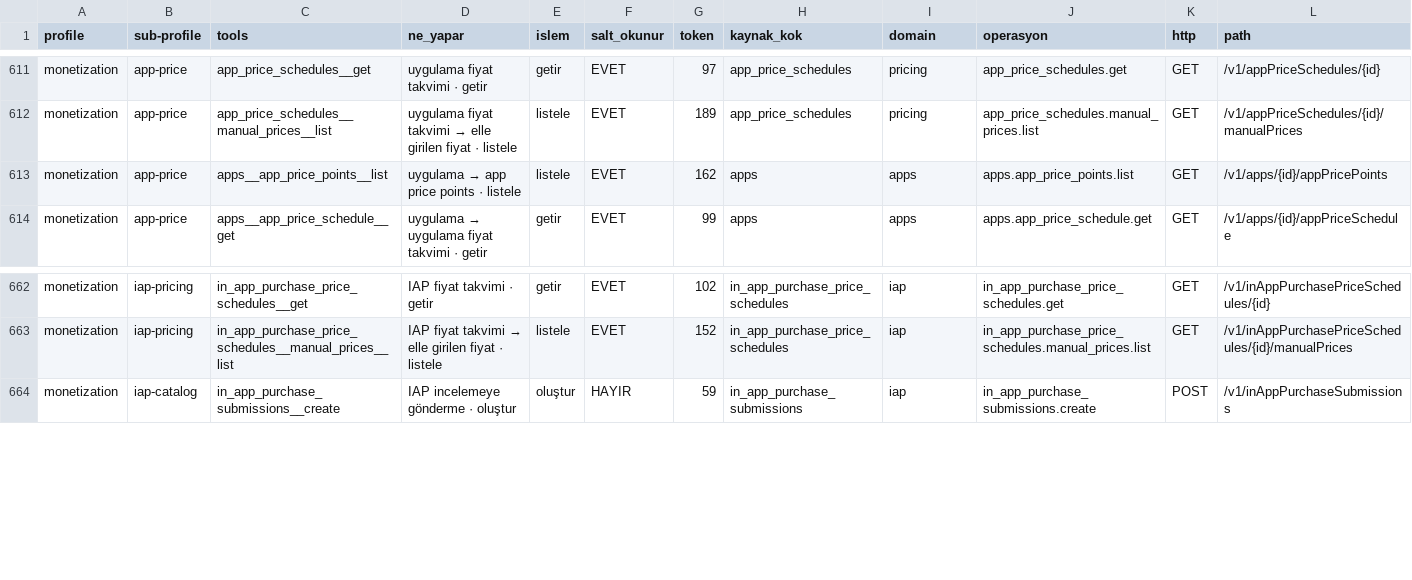
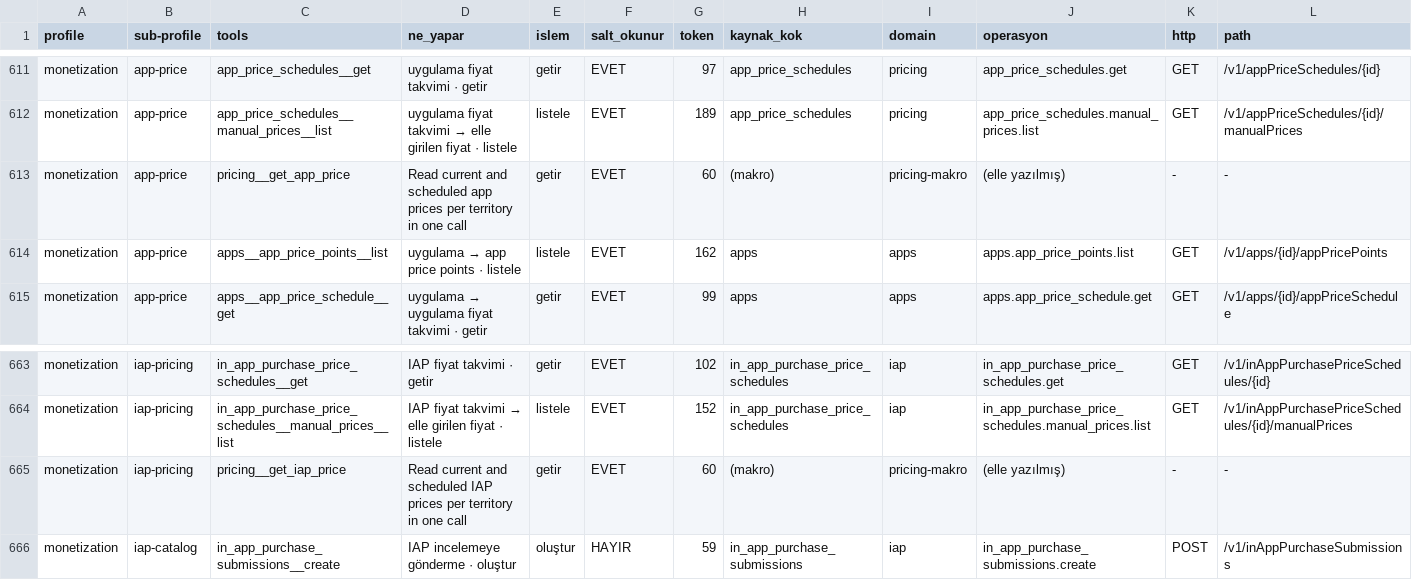
Before and after one commit to erayendes/app-store-connect-mcp, a CSV file: spec/profiles.csv, drawn as a sheet; only a part is shown, gaps mark what is left out; rows hold the shown columns only; the diff names each change by its address in the sheet, - before the commit and + after, or states it on an @@ line.

```diff
--- a/spec/profiles.csv
+++ b/spec/profiles.csv
+row 613: monetization | app-price | pricing__get_app_price | Read current and scheduled app prices per territory in one call | getir | EVET | 60 | (makro) | pricing-makro | (elle yazılmış) | - | -
+row 665: monetization | iap-pricing | pricing__get_iap_price | Read current and scheduled IAP prices per territory in one call | getir | EVET | 60 | (makro) | pricing-makro | (elle yazılmış) | - | -
```
Also changed, not shown: 14 other files.
